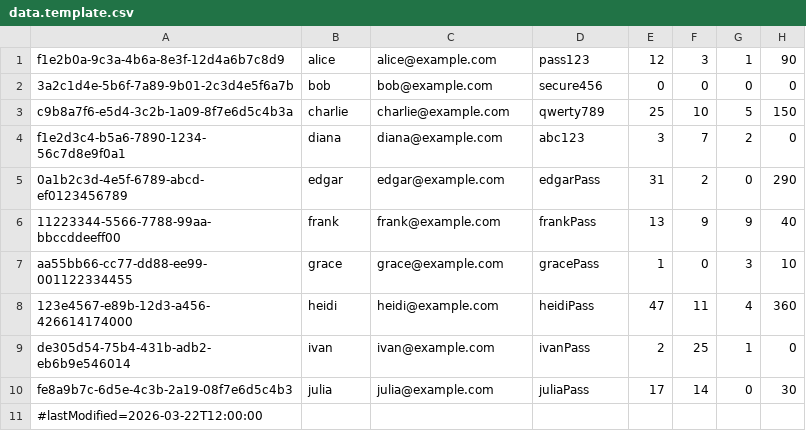
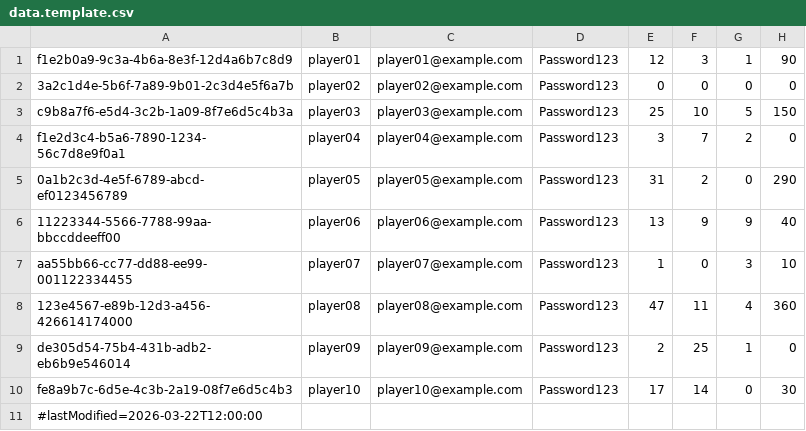
Before and after one commit to DavidLawal123/SENG300-Multiplayer-Game, a CSV file: src/database/data.template.csv, drawn as a sheet; only a part is shown; the diff names each change by its address in the sheet, - before the commit and + after, or states it on an @@ line.

Commit message:
Sanitize local database files

```diff
--- a/src/database/data.template.csv
+++ b/src/database/data.template.csv
-A1: f1e2b0a-9c3a-4b6a-8e3f-12d4a6b7c8d9
+A1: f1e2b0a9-9c3a-4b6a-8e3f-12d4a6b7c8d9
-B1: alice
+B1: player01
-C1: alice@example.com
+C1: player01@example.com
-D1: pass123
+D1: Password123
-B2: bob
+B2: player02
-C2: bob@example.com
+C2: player02@example.com
-D2: secure456
+D2: Password123
-B3: charlie
+B3: player03
-C3: charlie@example.com
+C3: player03@example.com
-D3: qwerty789
+D3: Password123
-B4: diana
+B4: player04
-C4: diana@example.com
+C4: player04@example.com
-D4: abc123
+D4: Password123
-B5: edgar
+B5: player05
-C5: edgar@example.com
+C5: player05@example.com
-D5: edgarPass
+D5: Password123
-B6: frank
+B6: player06
-C6: frank@example.com
+C6: player06@example.com
-D6: frankPass
+D6: Password123
-B7: grace
+B7: player07
-C7: grace@example.com
+C7: player07@example.com
-D7: gracePass
+D7: Password123
-B8: heidi
+B8: player08
-C8: heidi@example.com
+C8: player08@example.com
-D8: heidiPass
+D8: Password123
-B9: ivan
+B9: player09
-C9: ivan@example.com
+C9: player09@example.com
-D9: ivanPass
+D9: Password123
-B10: julia
+B10: player10
-C10: julia@example.com
+C10: player10@example.com
-D10: juliaPass
+D10: Password123
```
Also changed, not shown: 1 other file.
